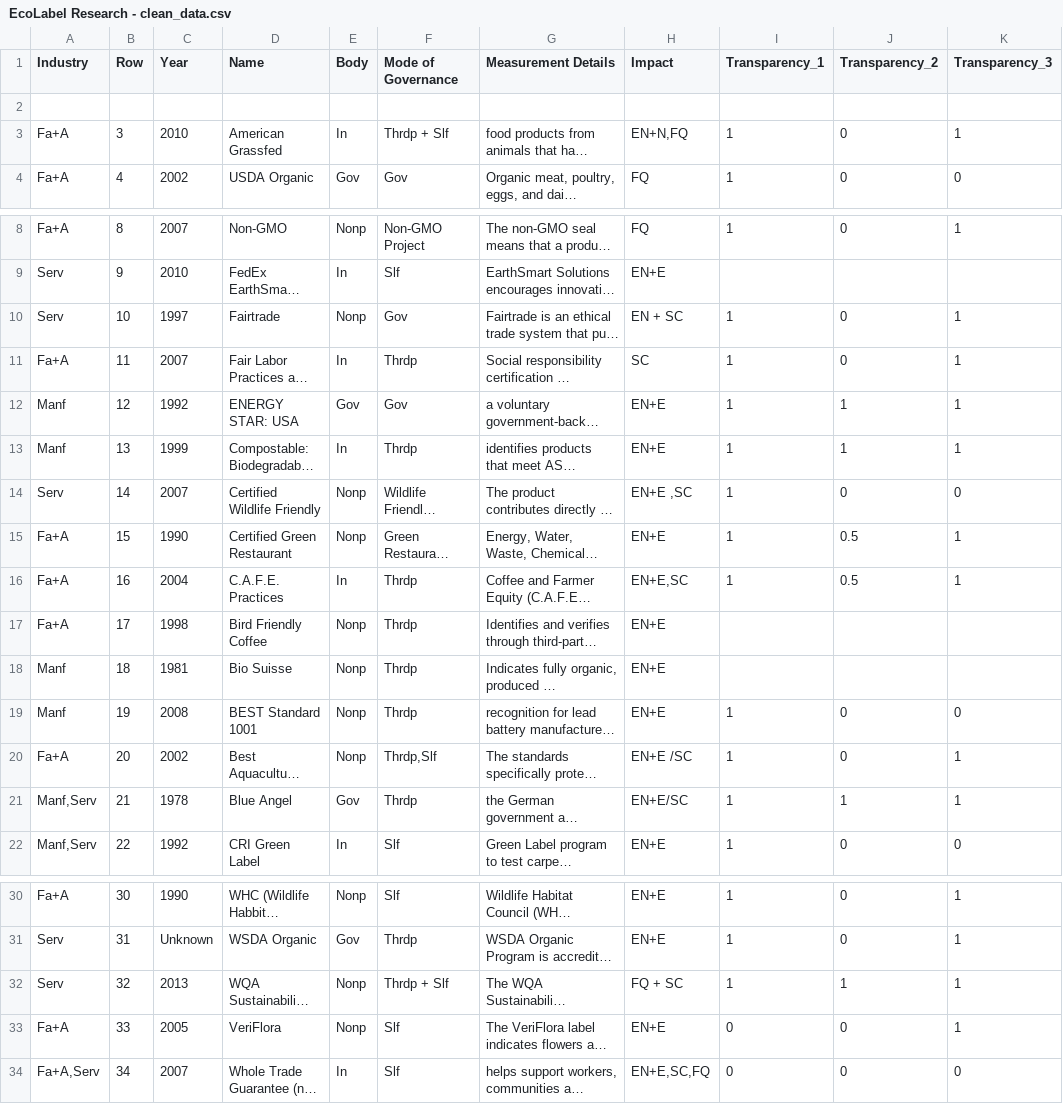
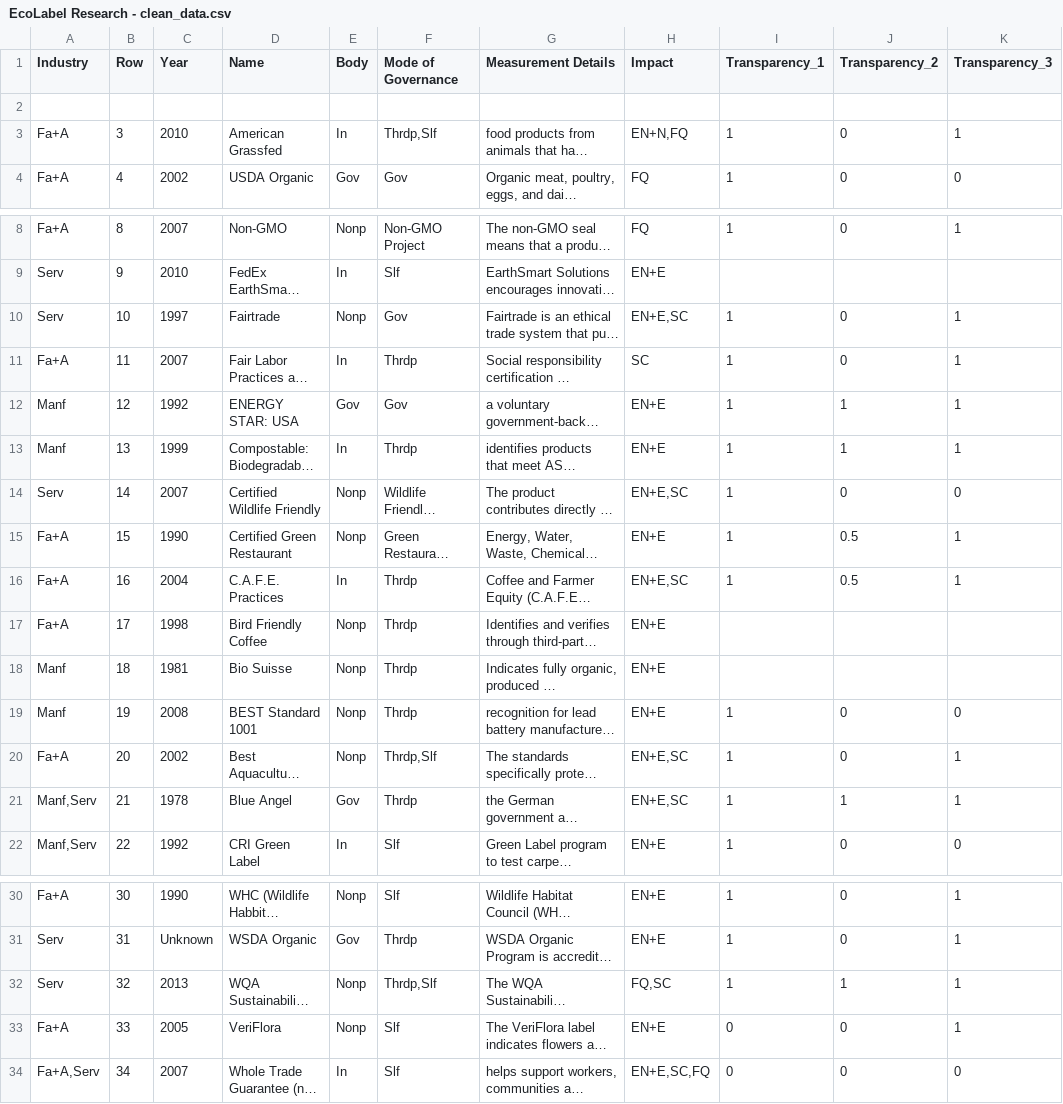
Before and after one commit to yingCMU/d3_visualization, a CSV file: data/EcoLabel Research - clean_data.csv, drawn as a sheet; only a part is shown, gaps mark what is left out; long unchanged cells end in …; the diff names each change by its address in the sheet, - before the commit and + after, or states it on an @@ line.

Commit message:
label change color

```diff
--- a/data/EcoLabel Research - clean_data.csv
+++ b/data/EcoLabel Research - clean_data.csv
-F3 (Mode of Governance): Thrdp + Slf
+F3 (Mode of Governance): Thrdp,Slf
-H10 (Impact): EN + SC
+H10 (Impact): EN+E,SC
-H14 (Impact): EN+E ,SC
+H14 (Impact): EN+E,SC
-H20 (Impact): EN+E /SC
+H20 (Impact): EN+E,SC
-H21 (Impact): EN+E/SC
+H21 (Impact): EN+E,SC
-F32 (Mode of Governance): Thrdp + Slf
+F32 (Mode of Governance): Thrdp,Slf
-H32 (Impact): FQ + SC
+H32 (Impact): FQ,SC
```
Also changed, not shown: 8 other files.
